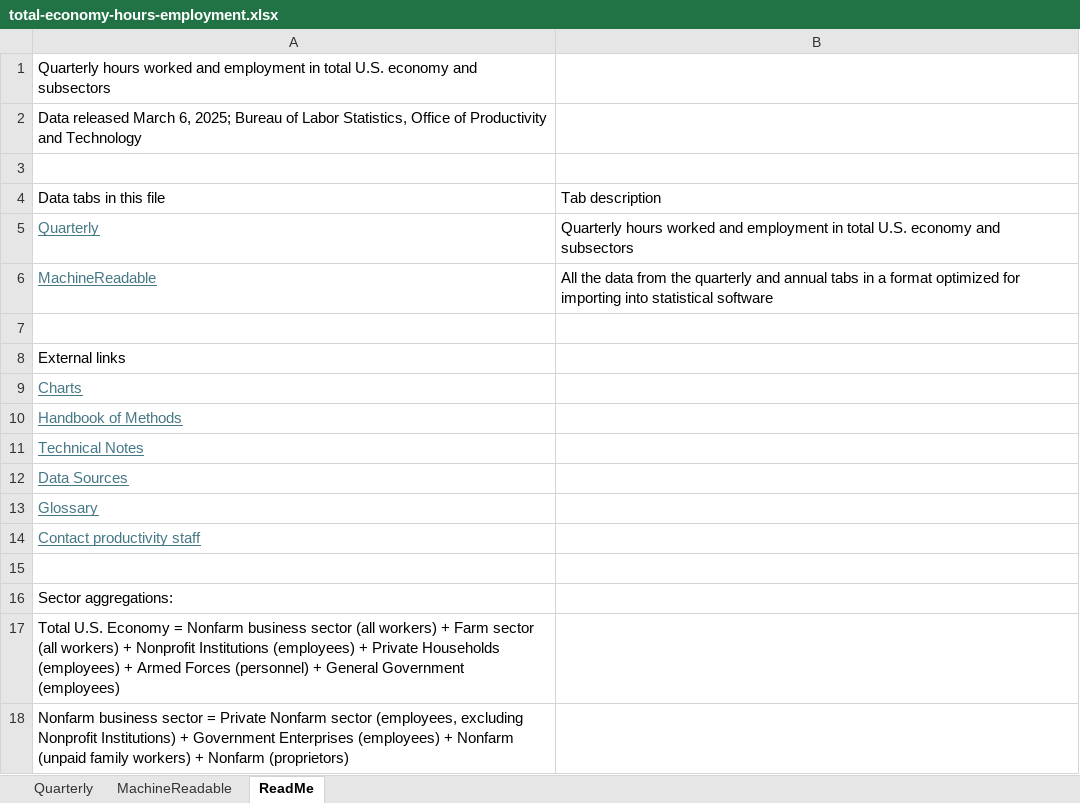
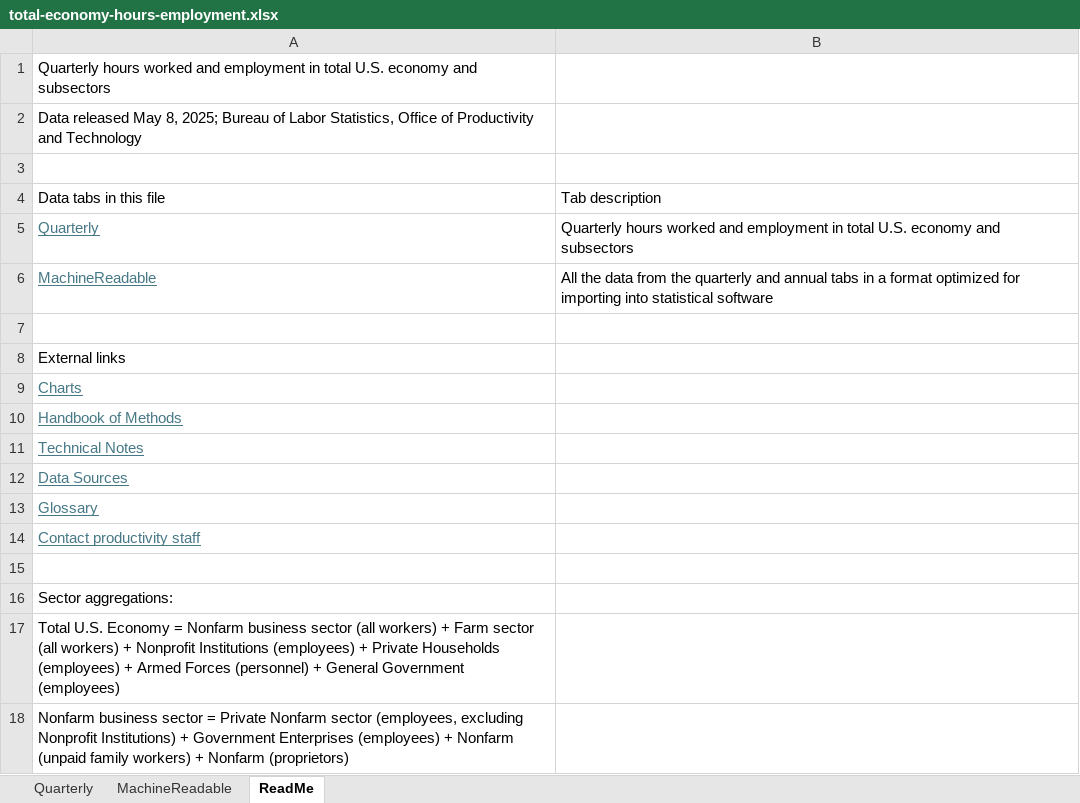
Before and after one commit to Economic/productivity_pay_gap, an Excel workbook: data_inputs/total-economy-hours-employment.xlsx, sheet ReadMe, drawn as a sheet; values as stored, in another font and other column widths than the file's, no borders; table styles not drawn; the diff names each change by its address in the sheet, - before the commit and + after, or states it on an @@ line.

```diff
--- a/data_inputs/total-economy-hours-employment.xlsx (sheet ReadMe)
+++ b/data_inputs/total-economy-hours-employment.xlsx (sheet ReadMe)
-A2: Data released March 6, 2025; Bureau…
+A2: Data released May 8, 2025; Bureau…
```
Also changed, not shown: sheet MachineReadable, sheet Quarterly, 11 other files.
